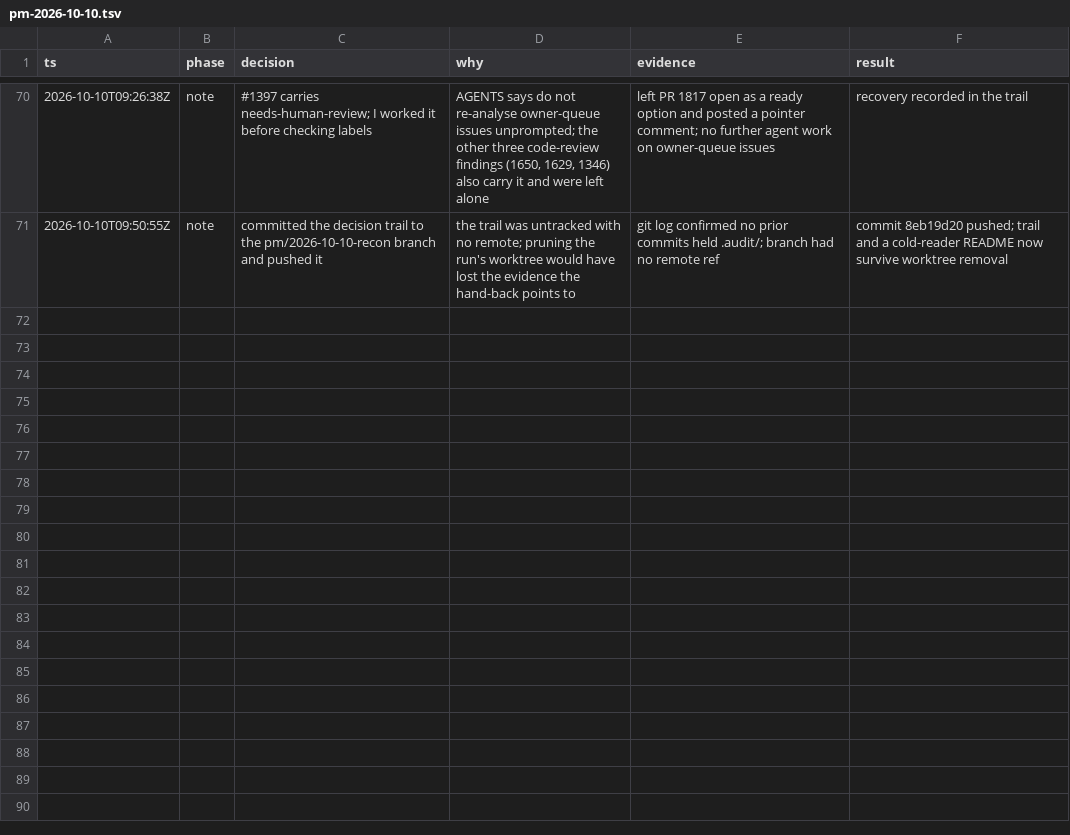
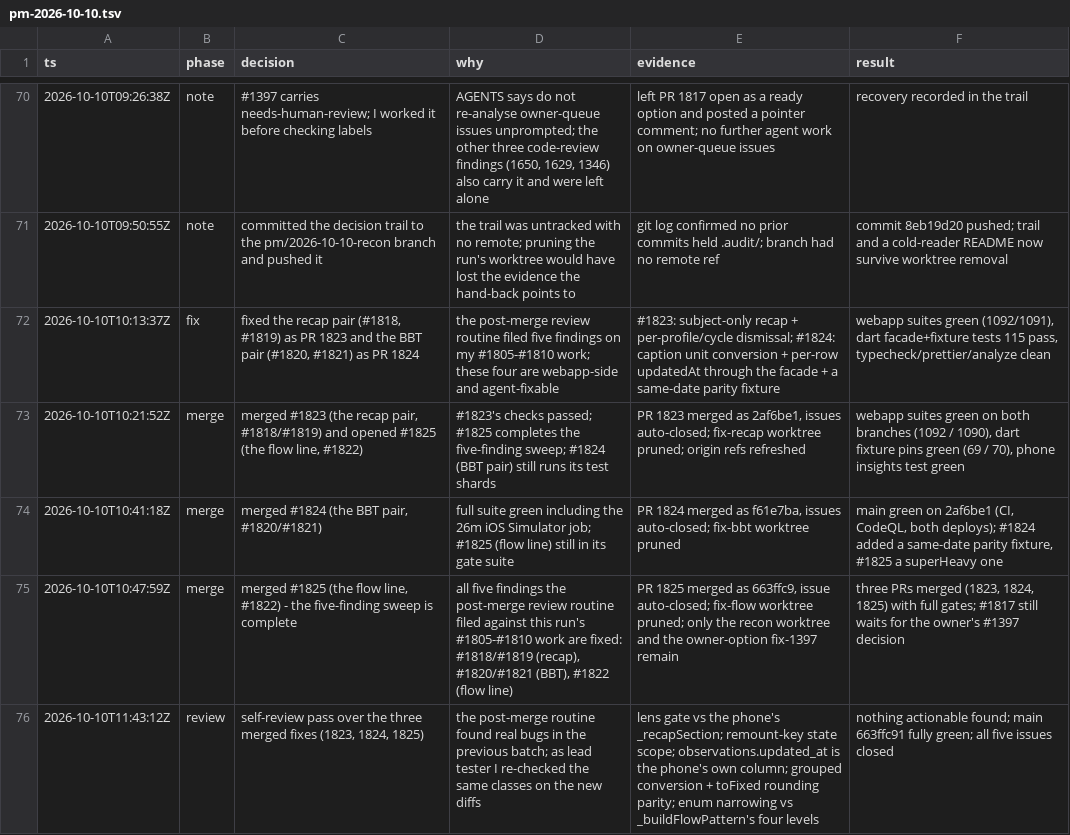
Before and after one commit to wjdavis5/lunarlog, a TSV file: .audit/pm-2026-10-10.tsv, drawn as a sheet; only a part is shown, gaps mark what is left out; the diff names each change by its address in the sheet, - before the commit and + after, or states it on an @@ line.

Commit message:
chore(pm): trail rows for the five-finding sweep and the self-review

```diff
--- a/.audit/pm-2026-10-10.tsv
+++ b/.audit/pm-2026-10-10.tsv
+row 72: 2026-10-10T10:13:37Z | fix | fixed the recap pair (#1818, #1819) as PR 1823 and the BBT pair (#1820, #1821) as PR 1824 | the post-merge review routine filed five findings on my #1805-#1810 work; these four are webapp-side and agent-fixable | #1823: subject-only recap + per-profile/cycle dismissal; #1824: caption unit conversion + per-row updatedAt through the facade + a same-date parity fixture | webapp suites green (1092/1091), dart facade+fixture tests 115 pass, typecheck/prettier/analyze clean
+row 73: 2026-10-10T10:21:52Z | merge | merged #1823 (the recap pair, #1818/#1819) and opened #1825 (the flow line, #1822) | #1823's checks passed; #1825 completes the five-finding sweep; #1824 (BBT pair) still runs its test shards | PR 1823 merged as 2af6be1, issues auto-closed; fix-recap worktree pruned; origin refs refreshed | webapp suites green on both branches (1092 / 1090), dart fixture pins green (69 / 70), phone insights test green
+row 74: 2026-10-10T10:41:18Z | merge | merged #1824 (the BBT pair, #1820/#1821) | full suite green including the 26m iOS Simulator job; #1825 (flow line) still in its gate suite | PR 1824 merged as f61e7ba, issues auto-closed; fix-bbt worktree pruned | main green on 2af6be1 (CI, CodeQL, both deploys); #1824 added a same-date parity fixture, #1825 a superHeavy one
+row 75: 2026-10-10T10:47:59Z | merge | merged #1825 (the flow line, #1822) - the five-finding sweep is complete | all five findings the post-merge review routine filed against this run's #1805-#1810 work are fixed: #1818/#1819 (recap), #1820/#1821 (BBT), #1822 (flow line) | PR 1825 merged as 663ffc9, issue auto-closed; fix-flow worktree pruned; only the recon worktree and the owner-option fix-1397 remain | three PRs merged (1823, 1824, 1825) with full gates; #1817 still waits for the owner's #1397 decision
+row 76: 2026-10-10T11:43:12Z | review | self-review pass over the three merged fixes (1823, 1824, 1825) | the post-merge routine found real bugs in the previous batch; as lead tester I re-checked the same classes on the new diffs | lens gate vs the phone's _recapSection; remount-key state scope; observations.updated_at is the phone's own column; grouped conversion + toFixed rounding parity; enum narrowing vs _buildFlowPattern's four levels | nothing actionable found; main 663ffc91 fully green; all five issues closed
```
